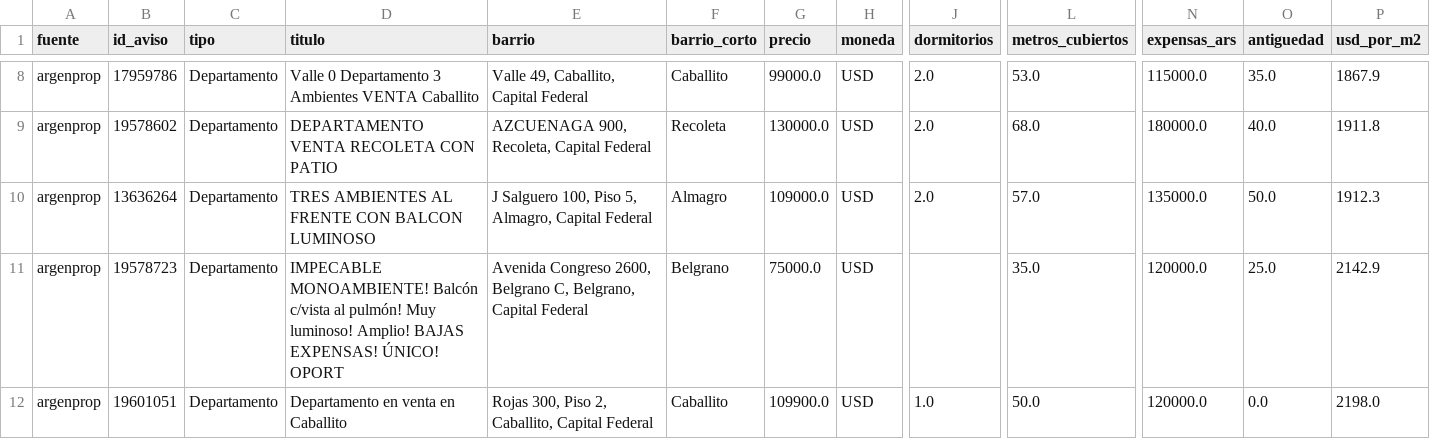
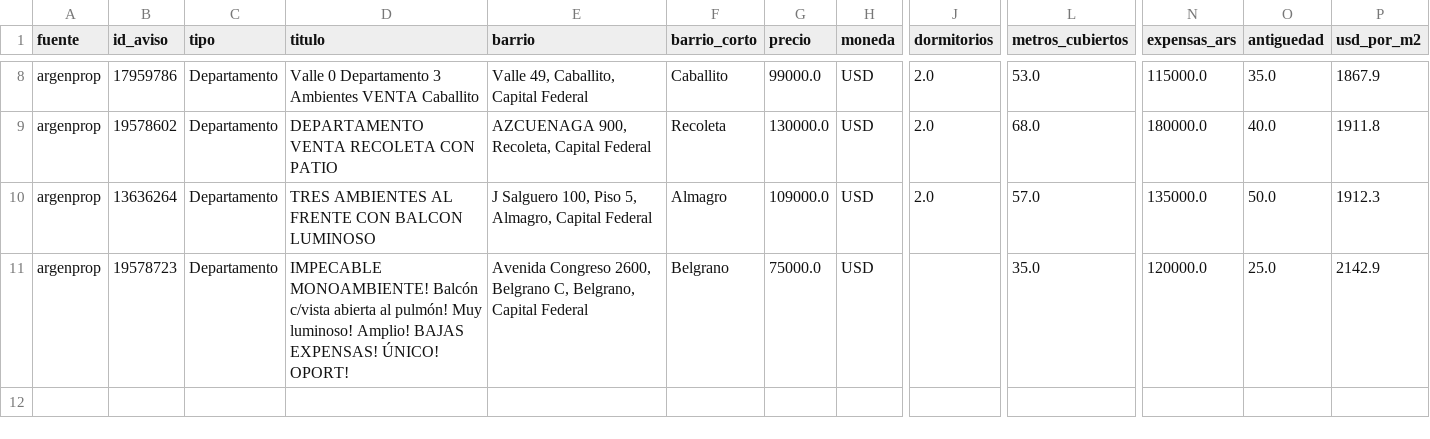
Before and after one commit to nicolaskank-arch/buscador-propiedades-caba, a CSV file: argenprop_prueba.csv, drawn as a sheet; only a part is shown, gaps mark what is left out; rows hold the shown columns only; the diff names each change by its address in the sheet, - before the commit and + after, or states it on an @@ line.

```diff
--- a/argenprop_prueba.csv
+++ b/argenprop_prueba.csv
-D11 (titulo): …Balcón c/vista al pulmón! Muy luminoso! Amplio! BAJAS EXPENSAS! ÚNICO! OPORT
+D11 (titulo): …Balcón c/vista abierta al pulmón! Muy luminoso! Amplio! BAJAS EXPENSAS! ÚNICO! OPORT!
-row 12: argenprop | 19601051 | Departamento | Departamento en venta en Caballito | Rojas 300, Piso 2, Caballito, Capital Federal | Caballito | 109900.0 | USD | 1.0 | 50.0 | 120000.0 | 0.0 | 2198.0
```
Also changed, not shown: argenprop_prueba_todas.csv.
